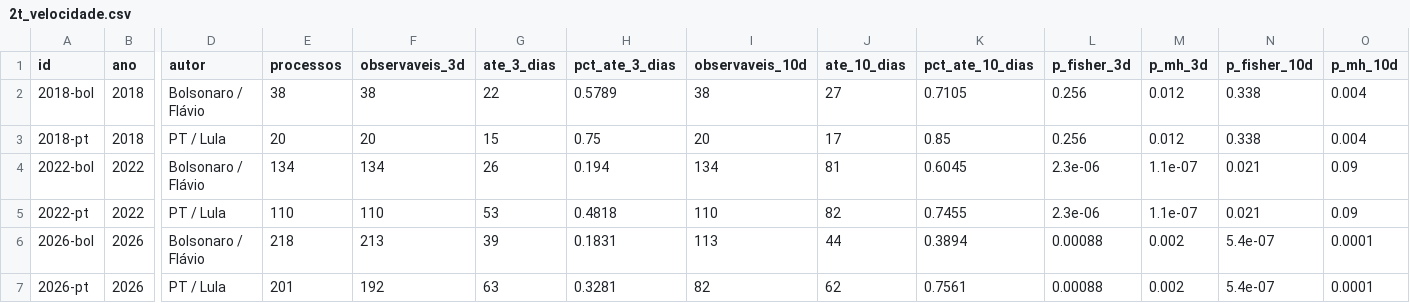
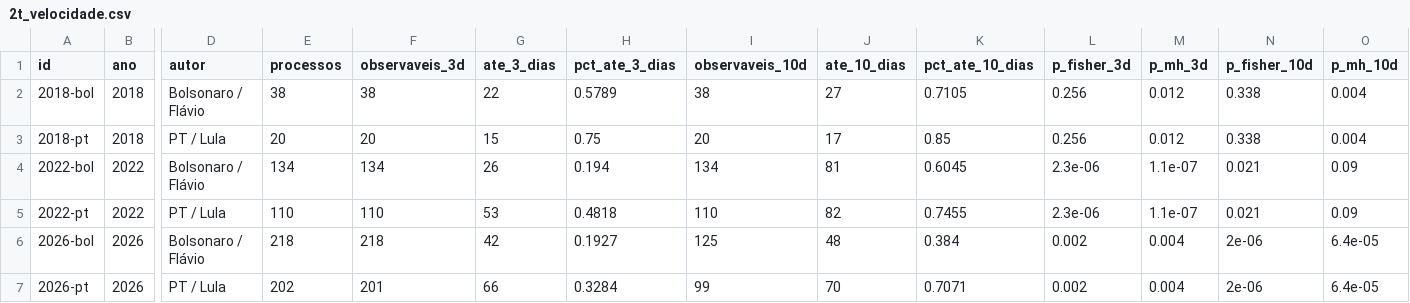
Before and after one commit to celsodeos/Monitoramento-TSE-BR, a CSV file: dados/derivados/2t_velocidade.csv, drawn as a sheet; only a part is shown, gaps mark what is left out; the diff names each change by its address in the sheet, - before the commit and + after, or states it on an @@ line.

```diff
--- a/dados/derivados/2t_velocidade.csv
+++ b/dados/derivados/2t_velocidade.csv
-F6 (observaveis_3d): 213
+F6 (observaveis_3d): 218
-G6 (ate_3_dias): 39
+G6 (ate_3_dias): 42
-H6 (pct_ate_3_dias): 0.1831
+H6 (pct_ate_3_dias): 0.1927
-I6 (observaveis_10d): 113
+I6 (observaveis_10d): 125
-J6 (ate_10_dias): 44
+J6 (ate_10_dias): 48
-K6 (pct_ate_10_dias): 0.3894
+K6 (pct_ate_10_dias): 0.384
-L6:L7 (p_fisher_3d): 0.00088
+L6:L7 (p_fisher_3d): 0.002
-M6:M7 (p_mh_3d): 0.002
+M6:M7 (p_mh_3d): 0.004
-N6:N7 (p_fisher_10d): 5.4e-07
+N6:N7 (p_fisher_10d): 2e-06
-O6:O7 (p_mh_10d): 0.0001
+O6:O7 (p_mh_10d): 6.4e-05
-E7 (processos): 201
+E7 (processos): 202
-F7 (observaveis_3d): 192
+F7 (observaveis_3d): 201
-G7 (ate_3_dias): 63
+G7 (ate_3_dias): 66
-H7 (pct_ate_3_dias): 0.3281
+H7 (pct_ate_3_dias): 0.3284
-I7 (observaveis_10d): 82
+I7 (observaveis_10d): 99
-J7 (ate_10_dias): 62
+J7 (ate_10_dias): 70
-K7 (pct_ate_10_dias): 0.7561
+K7 (pct_ate_10_dias): 0.7071
```
Also changed, not shown: dados/derivados/2t_relatores.csv, dados/derivados/numeros_datajud_tse.csv, 27 other files.
